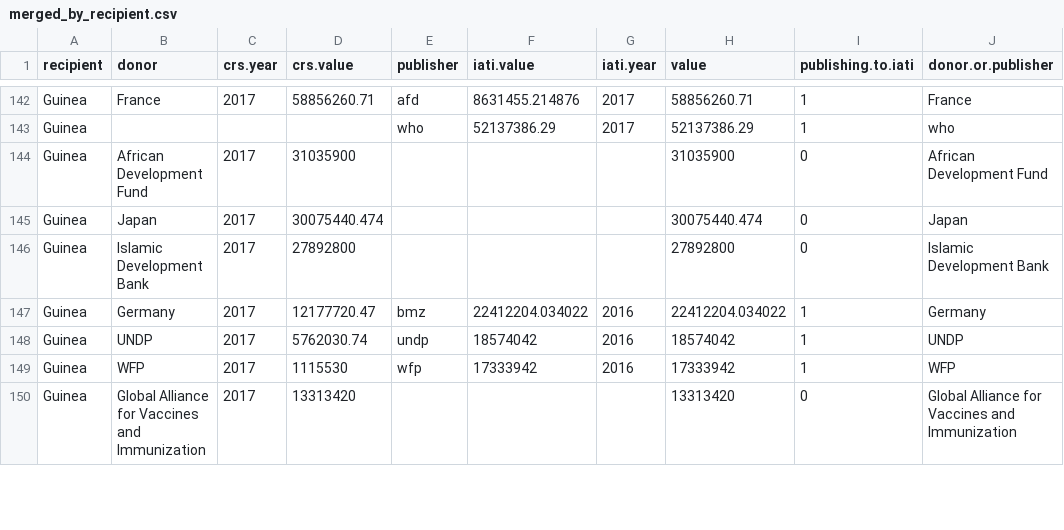
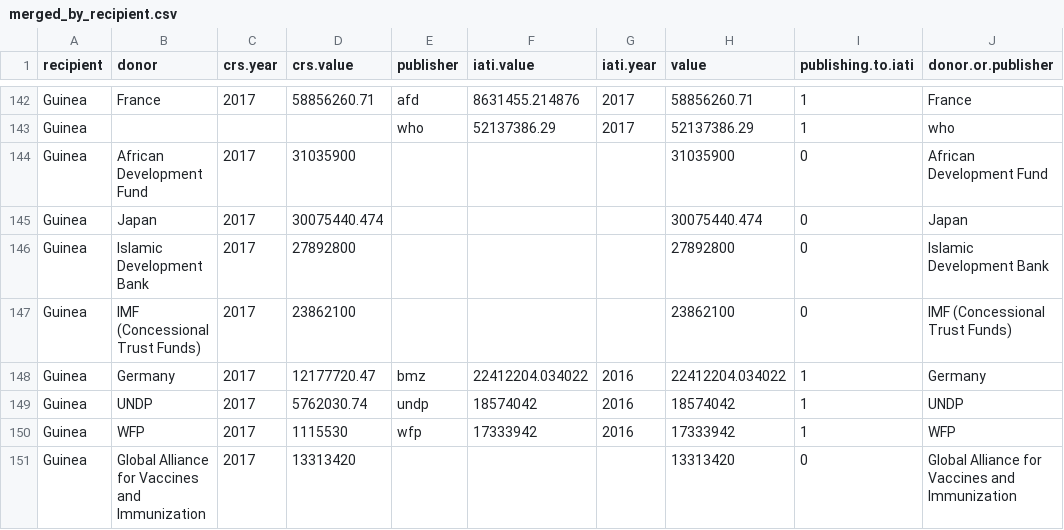
Before and after one commit to akmiller01/IATI-annual-report-2019, a CSV file: output/merged_by_recipient.csv, drawn as a sheet; only a part is shown, gaps mark what is left out; the diff covers the shown part only; the diff names each change by its address in the sheet, - before the commit and + after, or states it on an @@ line.

```diff
--- a/output/merged_by_recipient.csv
+++ b/output/merged_by_recipient.csv
+row 147: Guinea | IMF (Concessional Trust Funds) | 2017 | 23862100 |  |  |  | 23862100 | 0 | IMF (Concessional Trust Funds)
```
Also changed, not shown: 10 added rows and 11 removed rows elsewhere in this file, output/crs_by_recipient.csv, 1 other file.
